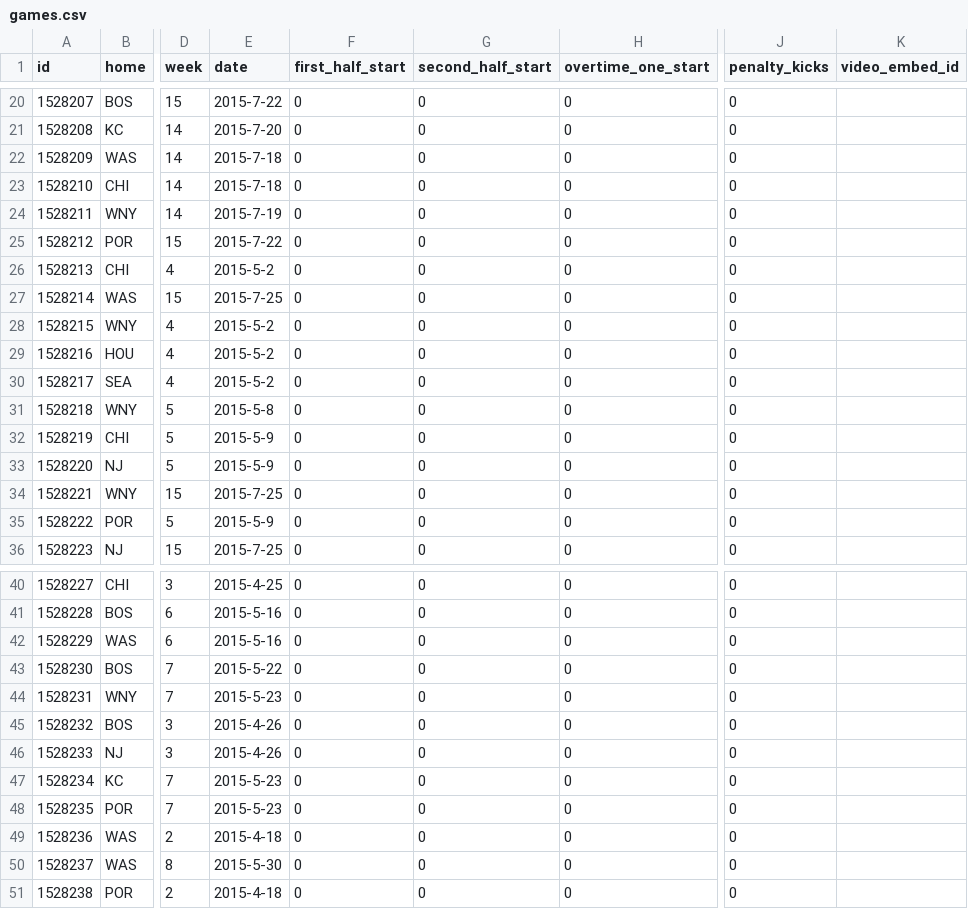
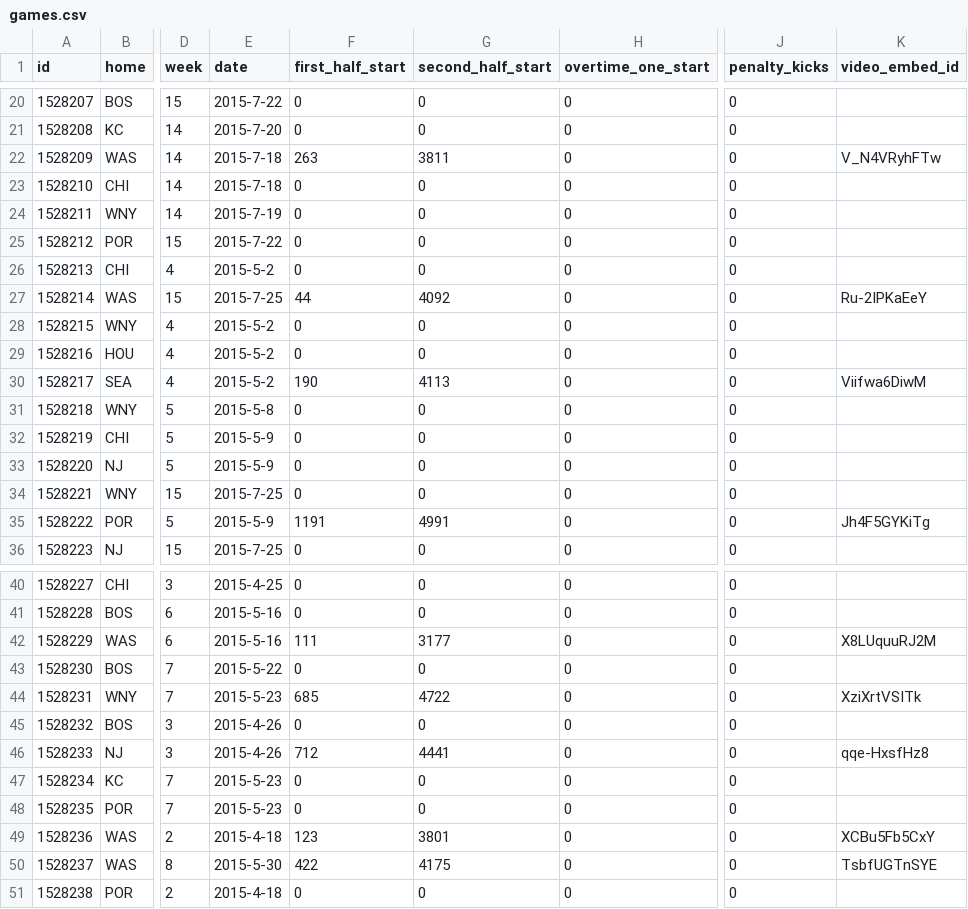
Before and after one commit to CynicalFooty/WoSo, a CSV file: source/data/games.csv, drawn as a sheet; only a part is shown, gaps mark what is left out; the diff covers the shown part only; the diff names each change by its address in the sheet, - before the commit and + after, or states it on an @@ line.

```diff
--- a/source/data/games.csv
+++ b/source/data/games.csv
-F22 (first_half_start): 0
+F22 (first_half_start): 263
-G22 (second_half_start): 0
+G22 (second_half_start): 3811
-K22 (video_embed_id): (empty)
+K22 (video_embed_id): V_N4VRyhFTw
-F27 (first_half_start): 0
+F27 (first_half_start): 44
-G27 (second_half_start): 0
+G27 (second_half_start): 4092
-K27 (video_embed_id): (empty)
+K27 (video_embed_id): Ru-2IPKaEeY
-F30 (first_half_start): 0
+F30 (first_half_start): 190
-G30 (second_half_start): 0
+G30 (second_half_start): 4113
-K30 (video_embed_id): (empty)
+K30 (video_embed_id): Viifwa6DiwM
-F35 (first_half_start): 0
+F35 (first_half_start): 1191
-G35 (second_half_start): 0
+G35 (second_half_start): 4991
-K35 (video_embed_id): (empty)
+K35 (video_embed_id): Jh4F5GYKiTg
-F42 (first_half_start): 0
+F42 (first_half_start): 111
-G42 (second_half_start): 0
+G42 (second_half_start): 3177
-K42 (video_embed_id): (empty)
+K42 (video_embed_id): X8LUquuRJ2M
-F44 (first_half_start): 0
+F44 (first_half_start): 685
-G44 (second_half_start): 0
+G44 (second_half_start): 4722
-K44 (video_embed_id): (empty)
+K44 (video_embed_id): XziXrtVSITk
-F46 (first_half_start): 0
+F46 (first_half_start): 712
-G46 (second_half_start): 0
+G46 (second_half_start): 4441
-K46 (video_embed_id): (empty)
+K46 (video_embed_id): qqe-HxsfHz8
-F49 (first_half_start): 0
+F49 (first_half_start): 123
-G49 (second_half_start): 0
+G49 (second_half_start): 3801
-K49 (video_embed_id): (empty)
+K49 (video_embed_id): XCBu5Fb5CxY
-F50 (first_half_start): 0
+F50 (first_half_start): 422
-G50 (second_half_start): 0
+G50 (second_half_start): 4175
-K50 (video_embed_id): (empty)
+K50 (video_embed_id): TsbfUGTnSYE
```
Also changed, not shown: 24 edited cells elsewhere in this file, 3 other files.
